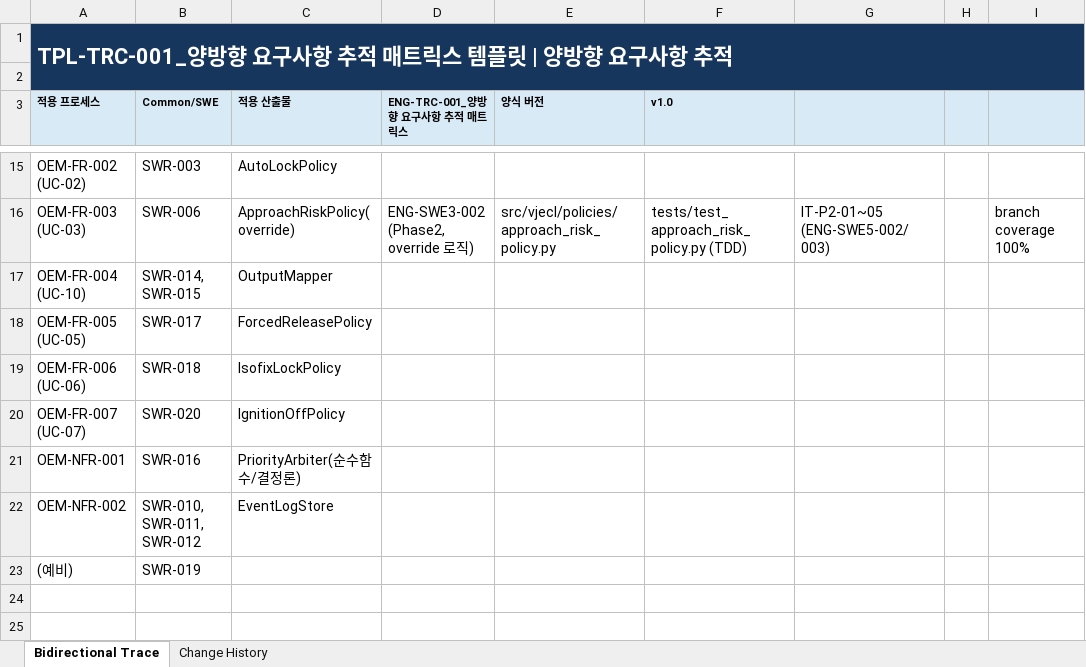
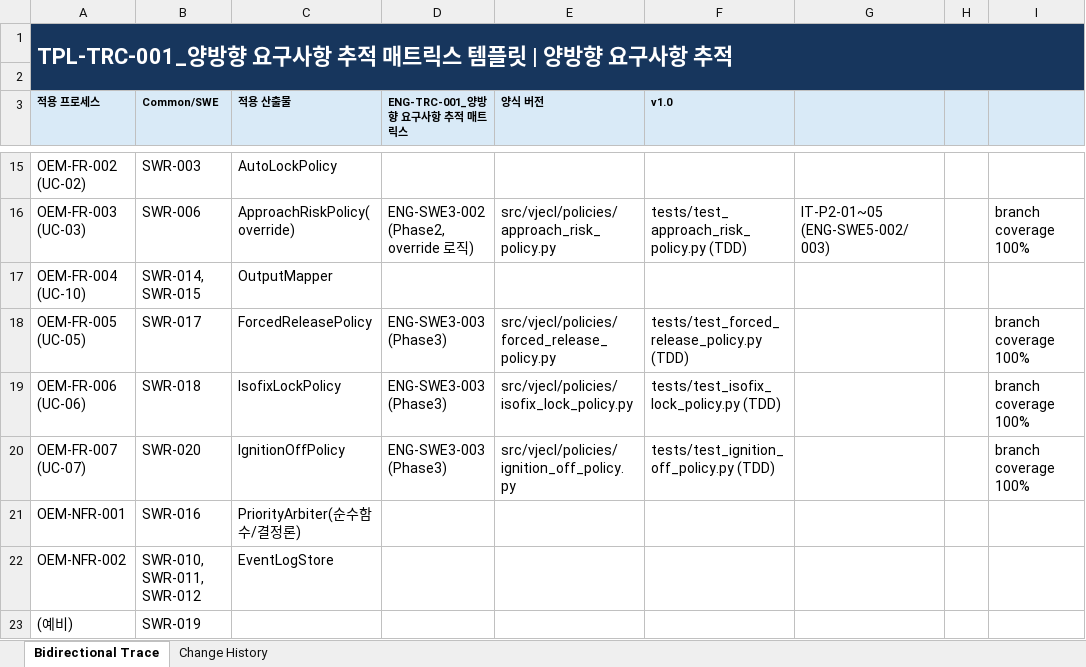
Before and after one commit to wansiks83/NGV, an Excel workbook: 02_Tier/02_WorkProduct/doc/engineering/Traceability/ENG-TRC-001_양방향 요구사항 추적 매트릭스.xlsx, sheet Bidirectional Trace, drawn as a sheet; only a part is shown, gaps mark what is left out; values as stored, in another font and other column widths than the file's, no borders; table styles not drawn; the diff names each change by its address in the sheet, - before the commit and + after, or states it on an @@ line.

```diff
--- a/02_Tier/02_WorkProduct/doc/engineering/Traceability/ENG-TRC-001_양방향 요구사항 추적 매트릭스.xlsx (sheet Bidirectional Trace)
+++ b/02_Tier/02_WorkProduct/doc/engineering/Traceability/ENG-TRC-001_양방향 요구사항 추적 매트릭스.xlsx (sheet Bidirectional Trace)
-D18:D20 (ENG-TRC-001_양방향 요구사항 추적 매트릭스): (empty)
+D18:D20 (ENG-TRC-001_양방향 요구사항 추적 매트릭스): ENG-SWE3-003 (Phase3)
-E18 (양식 버전): (empty)
+E18 (양식 버전): src/vjecl/policies/forced_release_policy.py
-F18 (v1.0): (empty)
+F18 (v1.0): tests/test_forced_release_policy.py (TDD)
-I18:I20: (empty)
+I18:I20: branch coverage 100%
-E19 (양식 버전): (empty)
+E19 (양식 버전): src/vjecl/policies/isofix_lock_policy.py
-F19 (v1.0): (empty)
+F19 (v1.0): tests/test_isofix_lock_policy.py (TDD)
-E20 (양식 버전): (empty)
+E20 (양식 버전): src/vjecl/policies/ignition_off_policy.py
-F20 (v1.0): (empty)
+F20 (v1.0): tests/test_ignition_off_policy.py (TDD)
```
Also changed, not shown: 6 other files.
